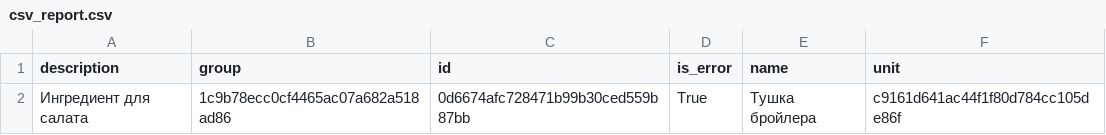
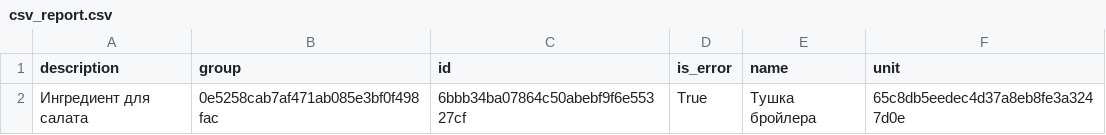
Before and after one commit to MariaKhodorova/project_patterns, a CSV file: Result9/csv_report.csv, drawn as a sheet.

```diff
--- a/Result9/csv_report.csv
+++ b/Result9/csv_report.csv
@@ -1,2 +1,2 @@
 description;group;id;is_error;name;unit
-Ингредиент для салата;1c9b78ecc0cf4465ac07a682a518ad86;0d6674afc728471b99b30ced559b87bb;True;Тушка бройлера;c9161d641ac44f1f80d784cc105de86f
+Ингредиент для салата;0e5258cab7af471ab085e3bf0f498fac;6bbb34ba07864c50abebf9f6e55327cf;True;Тушка бройлера;65c8db5eedec4d37a8eb8fe3a3247d0e
```
Also changed, not shown: 12 other files.
